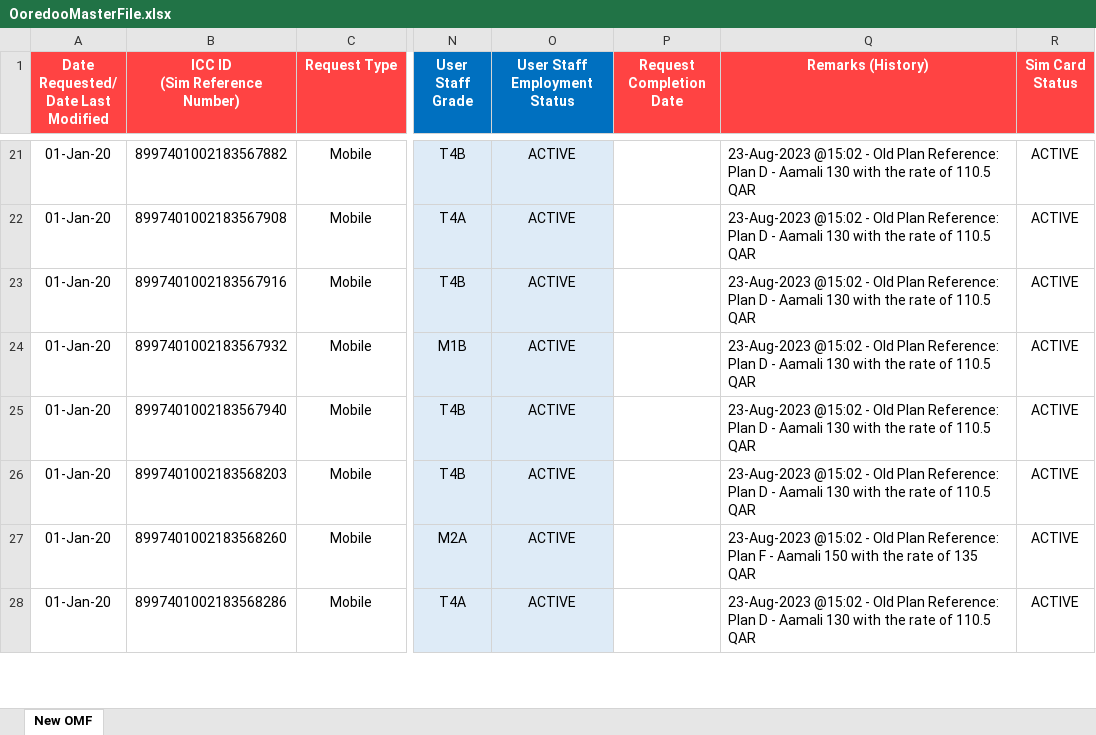
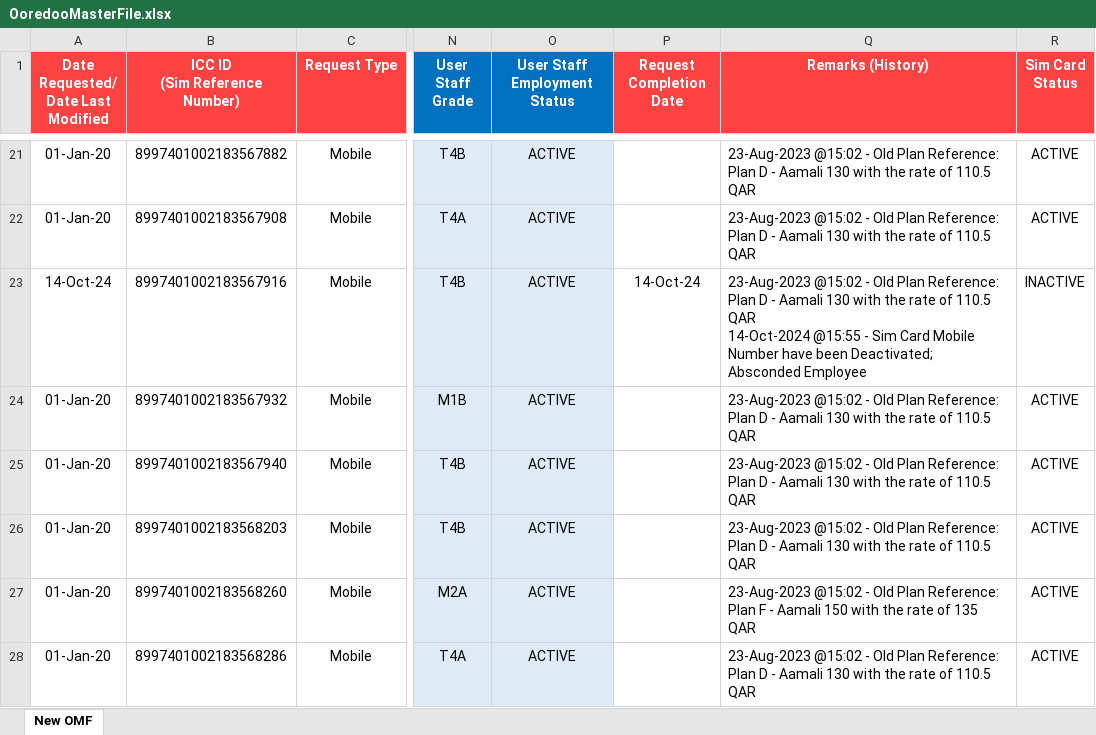
Before and after one commit to danveranga/work-automation-ooredoo-1, an Excel workbook: Commands/Database/OoredooMasterFile.xlsx, sheet New OMF, drawn as a sheet; only a part is shown, gaps mark what is left out; values as stored, in another font and other column widths than the file's, no borders; conditional formats and table styles not drawn; ↵ is a line break in a cell; the diff names each change by its address in the sheet, - before the commit and + after, or states it on an @@ line.

Commit message:
ooredoo event:  SIM cancellation for Nenad

```diff
--- a/Commands/Database/OoredooMasterFile.xlsx (sheet New OMF)
+++ b/Commands/Database/OoredooMasterFile.xlsx (sheet New OMF)
-A23: 01-Jan-20
+A23: 14-Oct-24
-P23 (Request Completion Date): (empty)
+P23 (Request Completion Date): 14-Oct-24
-Q23 (Remarks (History)): …110.5 QAR
+Q23 (Remarks (History)): …110.5 QAR ↵ 14-Oct-2024 @15:55 - Sim Card Mobile Number have been Deactivated; Absconded Employee
-R23 (Sim Card Status): ACTIVE
+R23 (Sim Card Status): INACTIVE
```
